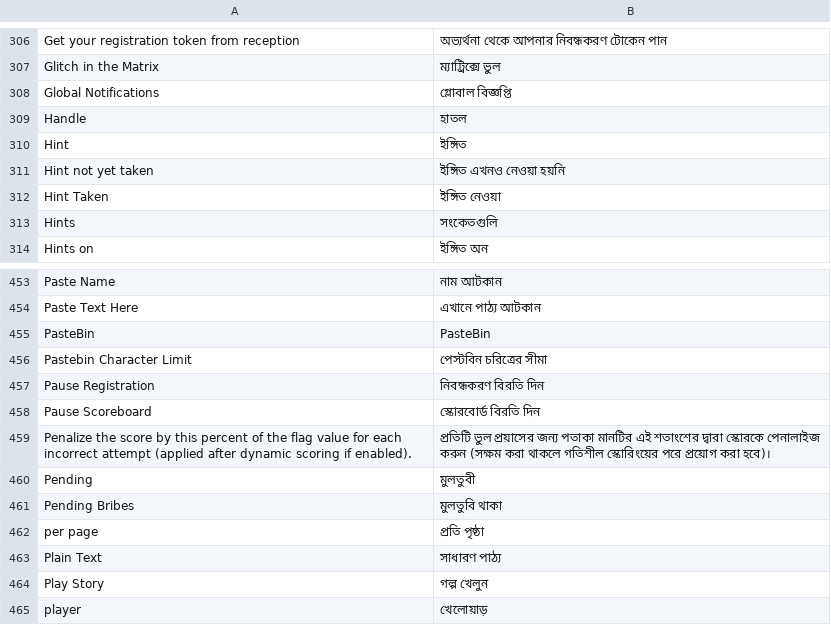
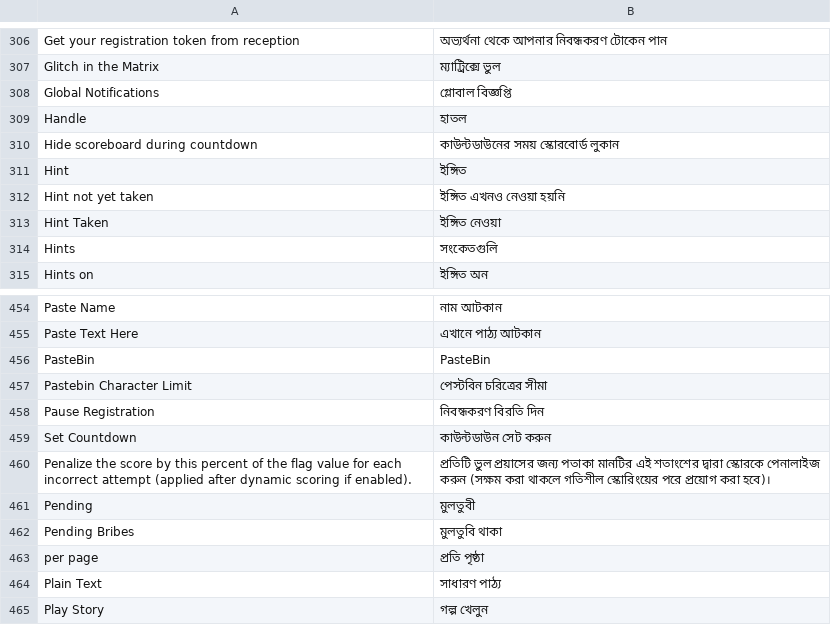
Before and after one commit to moloch--/RootTheBox, a CSV file: locale/bn.csv, drawn as a sheet; only a part is shown, gaps mark what is left out; the shorter side is filled out with more unchanged rows.

```diff
--- a/locale/bn.csv
+++ b/locale/bn.csv
@@ -309,2 +309,3 @@ Global Notifications,গ্লোবাল বিজ্ঞপ্তি
 Handle,হাতল
+Hide scoreboard during countdown,কাউন্টডাউনের সময় স্কোরবোর্ড লুকান
 Hint,ইঙ্গিত
@@ -457,3 +458,3 @@ Pastebin Character Limit,পেস্টবিন চরিত্রের স
 Pause Registration,নিবন্ধকরণ বিরতি দিন
-Pause Scoreboard,স্কোরবোর্ড বিরতি দিন
+Set Countdown,কাউন্টডাউন সেট করুন
 Penalize the score by this percent of the flag value for each incorrect attempt (applied after dynamic scoring if enabled).,প্রতিটি ভুল প্রয়াসের জন্য পতাকা মানটির এই শতাংশের দ্বারা স্কোরকে পেনালাইজ করুন (সক্ষম করা থাকলে গতিশীল স্কোরিংয়ের পরে প্রয়োগ করা হবে)।
```
Also changed, not shown: locale/ar.csv, locale/fr.csv, 20 other files.
